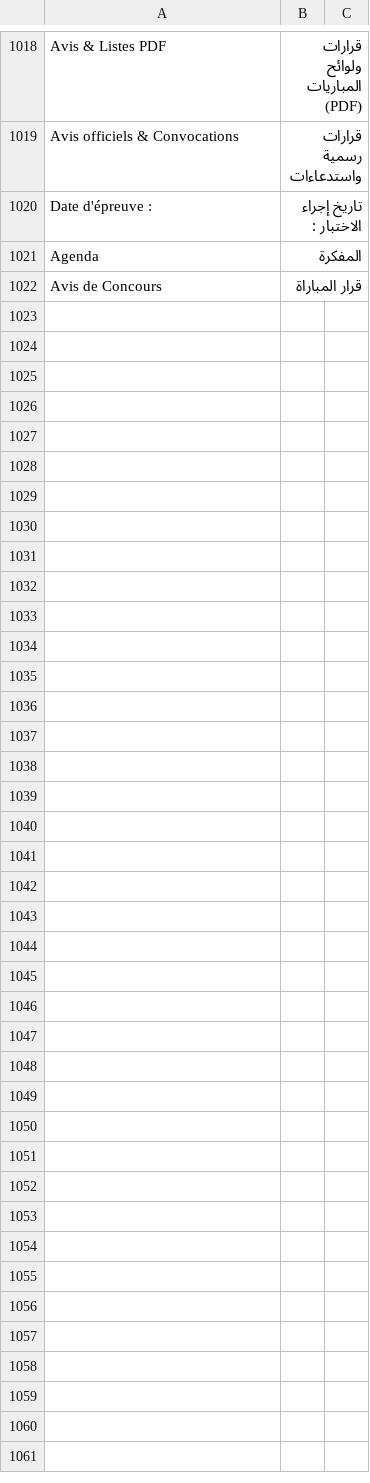
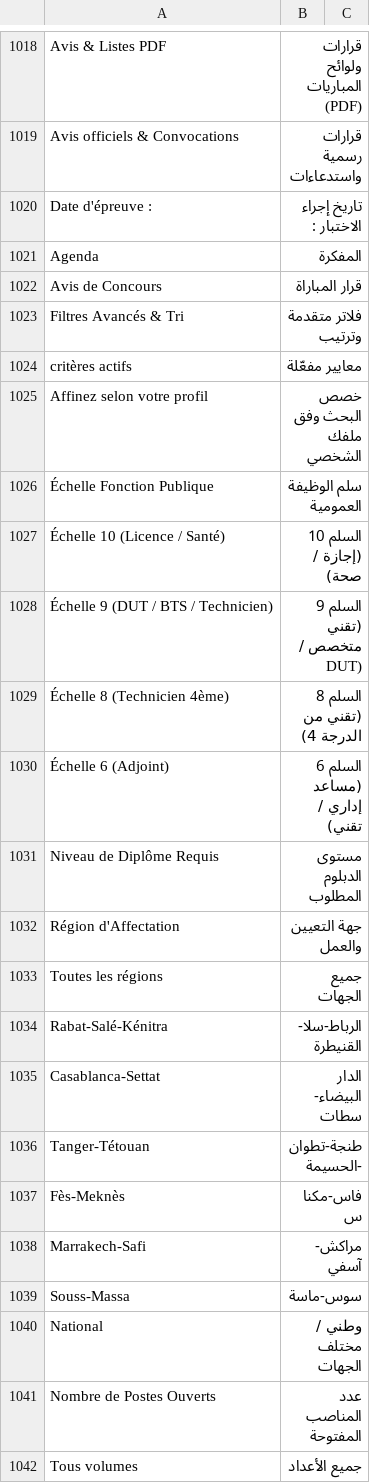
Before and after one commit to jobfinderMA/mihnati-scraper, a TSV file: app/src/main/assets/mihnati_dictionary.tsv, drawn as a sheet; only a part is shown, gaps mark what is left out; the diff covers the shown part only.

```diff
--- a/app/src/main/assets/mihnati_dictionary.tsv
+++ b/app/src/main/assets/mihnati_dictionary.tsv
@@ -1022 +1022,21 @@ Agenda	المفكرة
 Avis de Concours	قرار المباراة
+Filtres Avancés & Tri	فلاتر متقدمة وترتيب
+critères actifs	معايير مفعّلة
+Affinez selon votre profil	خصص البحث وفق ملفك الشخصي
+Échelle Fonction Publique	سلم الوظيفة العمومية
+Échelle 10 (Licence / Santé)	السلم 10 (إجازة / صحة)
+Échelle 9 (DUT / BTS / Technicien)	السلم 9 (تقني متخصص / DUT)
+Échelle 8 (Technicien 4ème)	السلم 8 (تقني من الدرجة 4)
+Échelle 6 (Adjoint)	السلم 6 (مساعد إداري / تقني)
+Niveau de Diplôme Requis	مستوى الدبلوم المطلوب
+Région d'Affectation	جهة التعيين والعمل
+Toutes les régions	جميع الجهات
+Rabat-Salé-Kénitra	الرباط-سلا-القنيطرة
+Casablanca-Settat	الدار البيضاء-سطات
+Tanger-Tétouan	طنجة-تطوان-الحسيمة
+Fès-Meknès	فاس-مكناس
+Marrakech-Safi	مراكش-آسفي
+Souss-Massa	سوس-ماسة
+National	وطني / مختلف الجهات
+Nombre de Postes Ouverts	عدد المناصب المفتوحة
+Tous volumes	جميع الأعداد
```
Also changed, not shown: 16 added rows elsewhere in this file, 5 other files.
